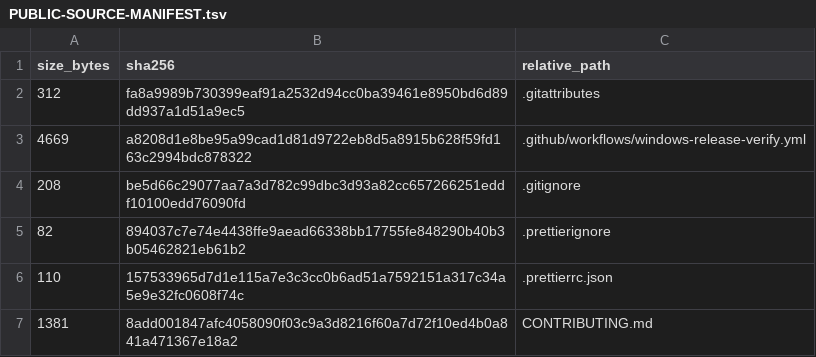
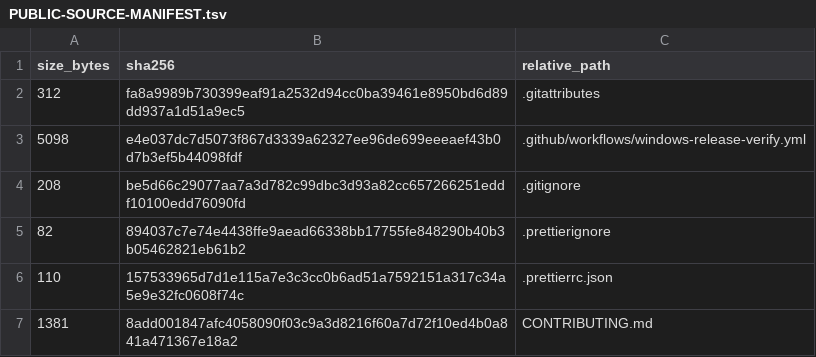
Before and after one commit to purubhoite/lexleaf, a TSV file: PUBLIC-SOURCE-MANIFEST.tsv, drawn as a sheet; only a part is shown.

```diff
--- a/PUBLIC-SOURCE-MANIFEST.tsv
+++ b/PUBLIC-SOURCE-MANIFEST.tsv
@@ -2,3 +2,3 @@ size_bytes	sha256	relative_path
 312	fa8a9989b730399eaf91a2532d94cc0ba39461e8950bd6d89dd937a1d51a9ec5	.gitattributes
-4669	a8208d1e8be95a99cad1d81d9722eb8d5a8915b628f59fd163c2994bdc878322	.github/workflows/windows-release-verify.yml
+5098	e4e037dc7d5073f867d3339a62327ee96de699eeeaef43b0d7b3ef5b44098fdf	.github/workflows/windows-release-verify.yml
 208	be5d66c29077aa7a3d782c99dbc3d93a82cc657266251eddf10100edd76090fd	.gitignore
```
Also changed, not shown: 1 other file.
